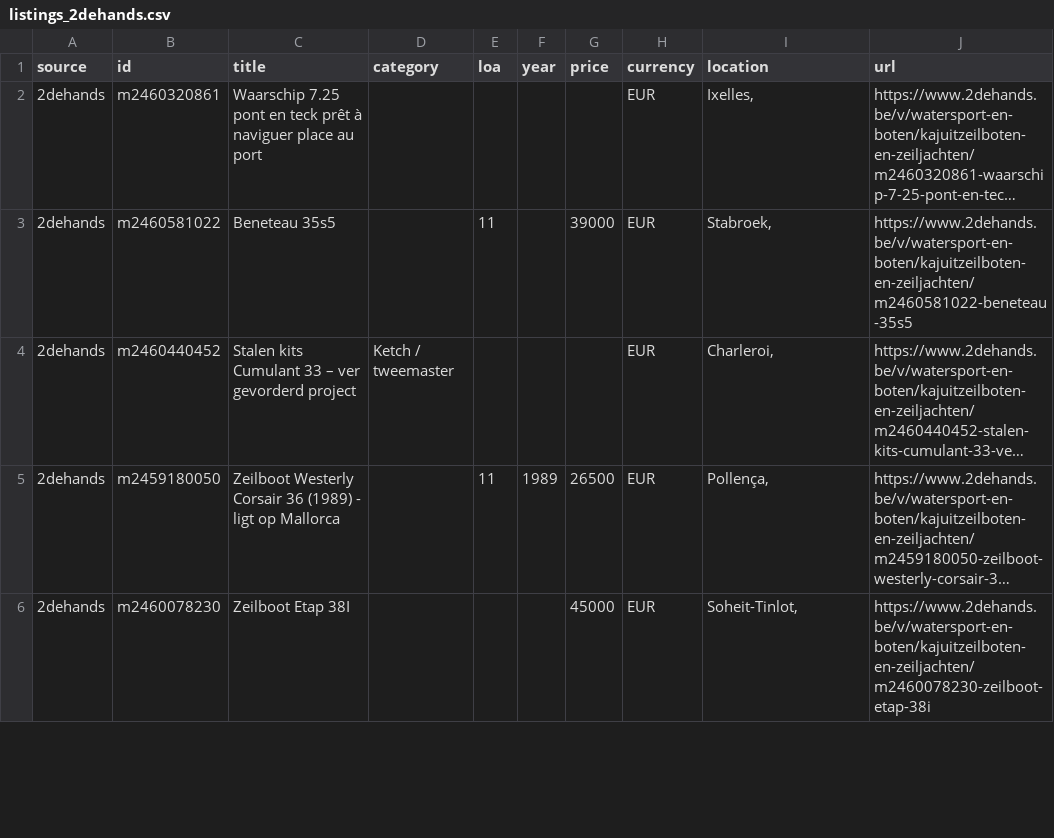
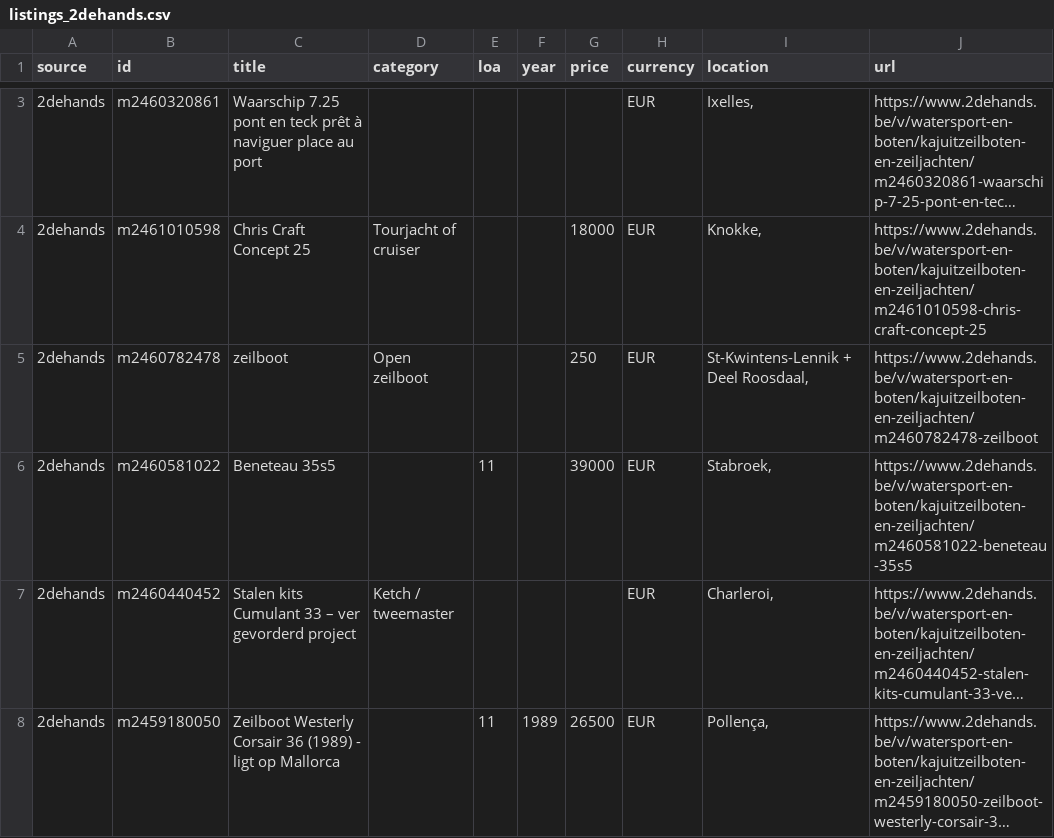
Before and after one commit to mcprins/boat-per-buck, a CSV file: data/listings_2dehands.csv, drawn as a sheet; only a part is shown, gaps mark what is left out; the shorter side is filled out with more unchanged rows; long unchanged cells end in …; the diff covers the shown part only; the diff names each change by its address in the sheet, - before the commit and + after, or states it on an @@ line.

```diff
--- a/data/listings_2dehands.csv
+++ b/data/listings_2dehands.csv
+row 4: 2dehands | m2461010598 | Chris Craft Concept 25 | Tourjacht of cruiser |  |  | 18000 | EUR | Knokke, | https://www.2dehands.be/v/watersport-en-boten/kajuitzeilboten-en-zeiljachten/m2461010598-chris-craft-concept-25
+row 5: 2dehands | m2460782478 | zeilboot | Open zeilboot |  |  | 250 | EUR | St-Kwintens-Lennik + Deel Roosdaal, | https://www.2dehands.be/v/watersport-en-boten/kajuitzeilboten-en-zeiljachten/m2460782478-zeilboot
```
Also changed, not shown: 2 added rows, 1 removed row and 1 moved row elsewhere in this file, data/listings_apolloduck.csv, data/listings_boat24.csv, 2 other files.
